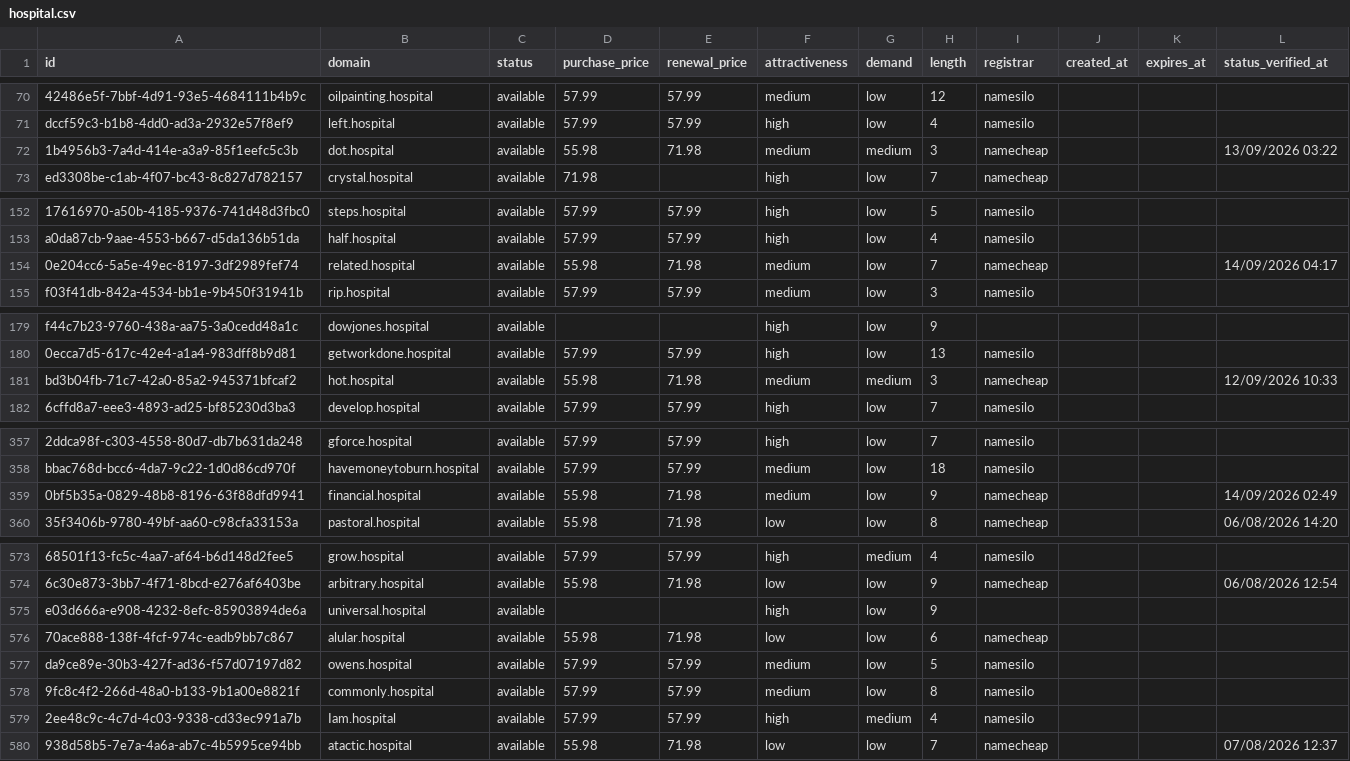
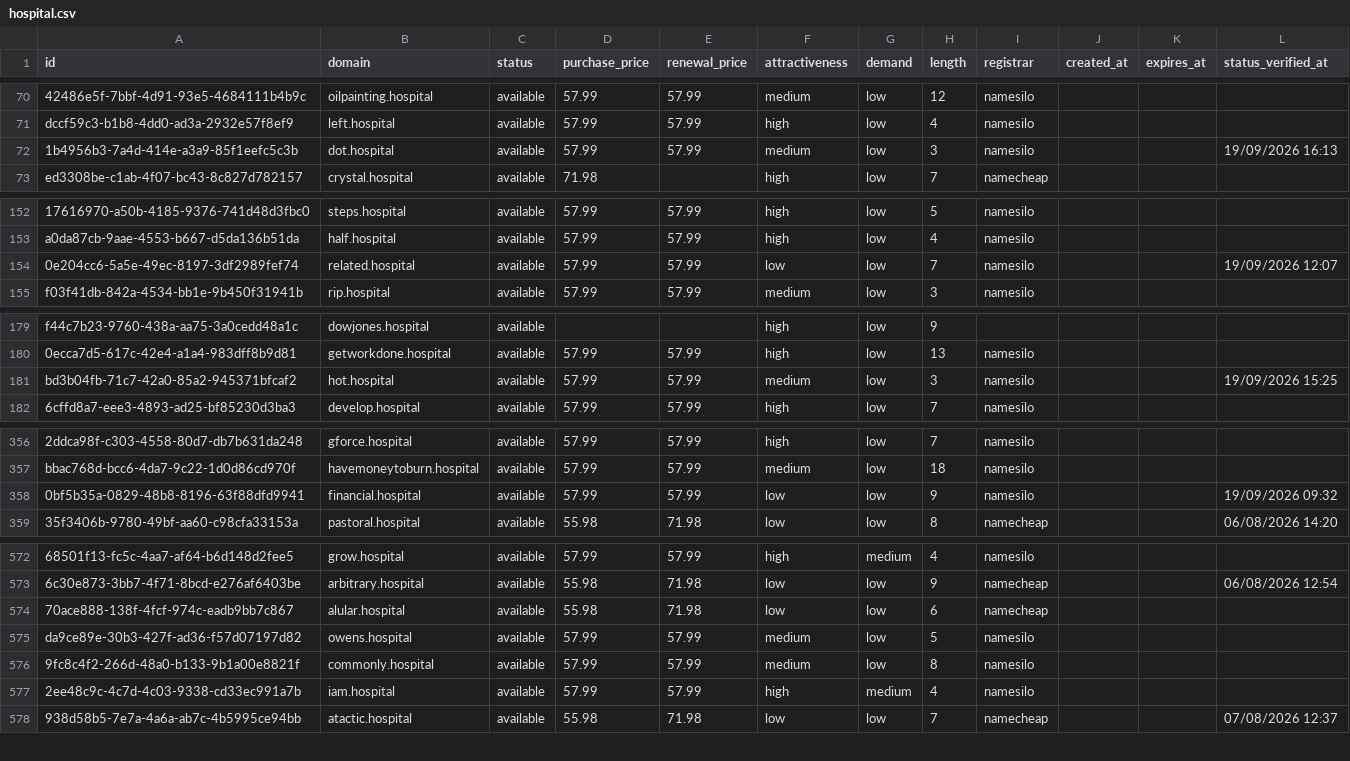
Before and after one commit to UniqueDomains/hospital-oneword-domains, a CSV file: hospital.csv, drawn as a sheet; only a part is shown, gaps mark what is left out; removed rows and columns are numbered as before the commit, all else as after; the diff covers the shown part only; the diff names each change by its address in the sheet, - before the commit and + after, or states it on an @@ line.

Commit message:
Domains update

```diff
--- a/hospital.csv
+++ b/hospital.csv
-D72 (purchase_price): 55.98
+D72 (purchase_price): 57.99
-E72 (renewal_price): 71.98
+E72 (renewal_price): 57.99
-G72 (demand): medium
+G72 (demand): low
-I72 (registrar): namecheap
+I72 (registrar): namesilo
-L72 (status_verified_at): 13/09/2026 03:22
+L72 (status_verified_at): 19/09/2026 16:13
-D154 (purchase_price): 55.98
+D154 (purchase_price): 57.99
-E154 (renewal_price): 71.98
+E154 (renewal_price): 57.99
-F154 (attractiveness): medium
+F154 (attractiveness): low
-I154 (registrar): namecheap
+I154 (registrar): namesilo
-L154 (status_verified_at): 14/09/2026 04:17
+L154 (status_verified_at): 19/09/2026 12:07
-D181 (purchase_price): 55.98
+D181 (purchase_price): 57.99
-E181 (renewal_price): 71.98
+E181 (renewal_price): 57.99
-G181 (demand): medium
+G181 (demand): low
-I181 (registrar): namecheap
+I181 (registrar): namesilo
-L181 (status_verified_at): 12/09/2026 10:33
+L181 (status_verified_at): 19/09/2026 15:25
-D358 (purchase_price): 55.98
+D358 (purchase_price): 57.99
-E358 (renewal_price): 71.98
+E358 (renewal_price): 57.99
-F358 (attractiveness): medium
+F358 (attractiveness): low
-I358 (registrar): namecheap
+I358 (registrar): namesilo
-L358 (status_verified_at): 14/09/2026 02:49
+L358 (status_verified_at): 19/09/2026 09:32
-row 575: e03d666a-e908-4232-8efc-85903894de6a | universal.hospital | available |  |  | high | low | 9
-B577 (domain): Iam.hospital
+B577 (domain): iam.hospital
```
Also changed, not shown: 3 added rows, 2 removed rows and 70 edited cells elsewhere in this file, 4 other files.
